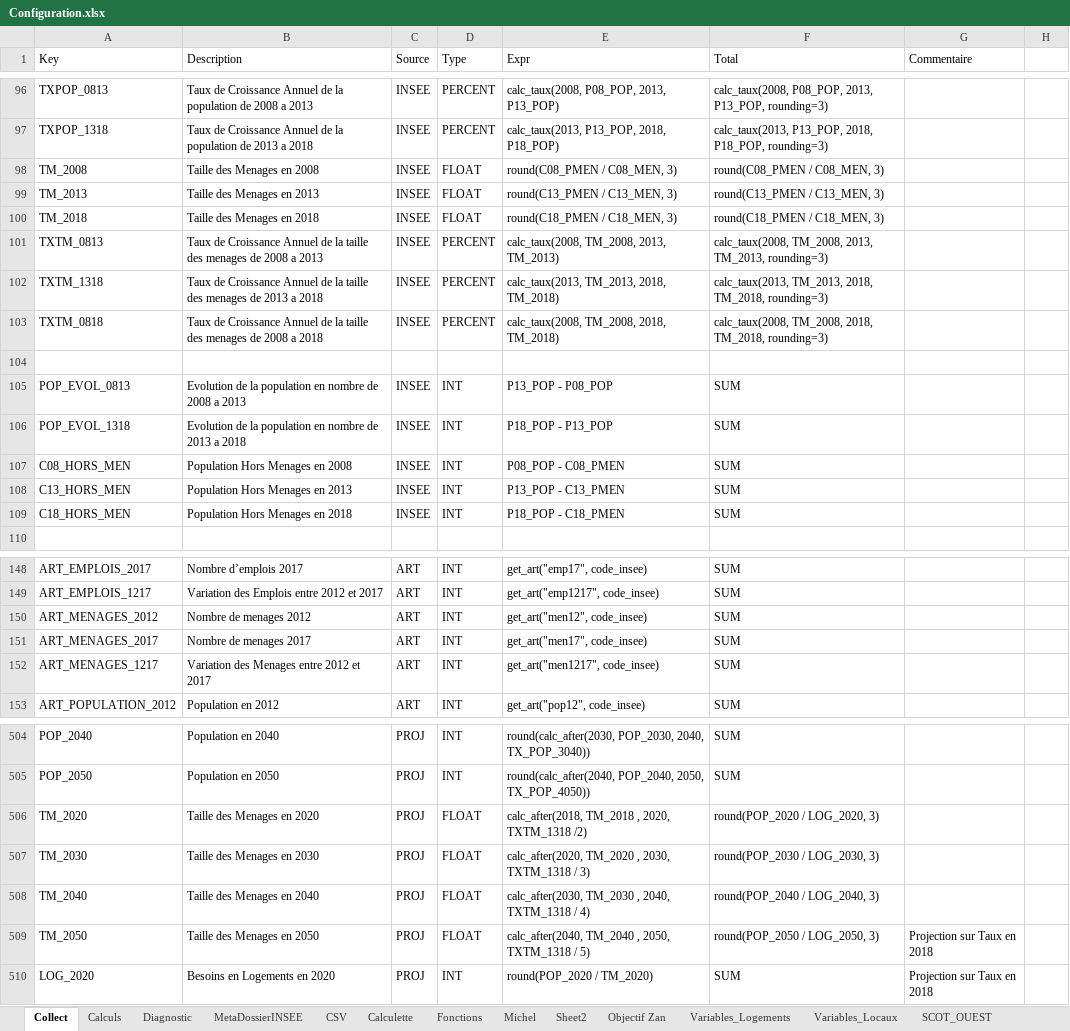
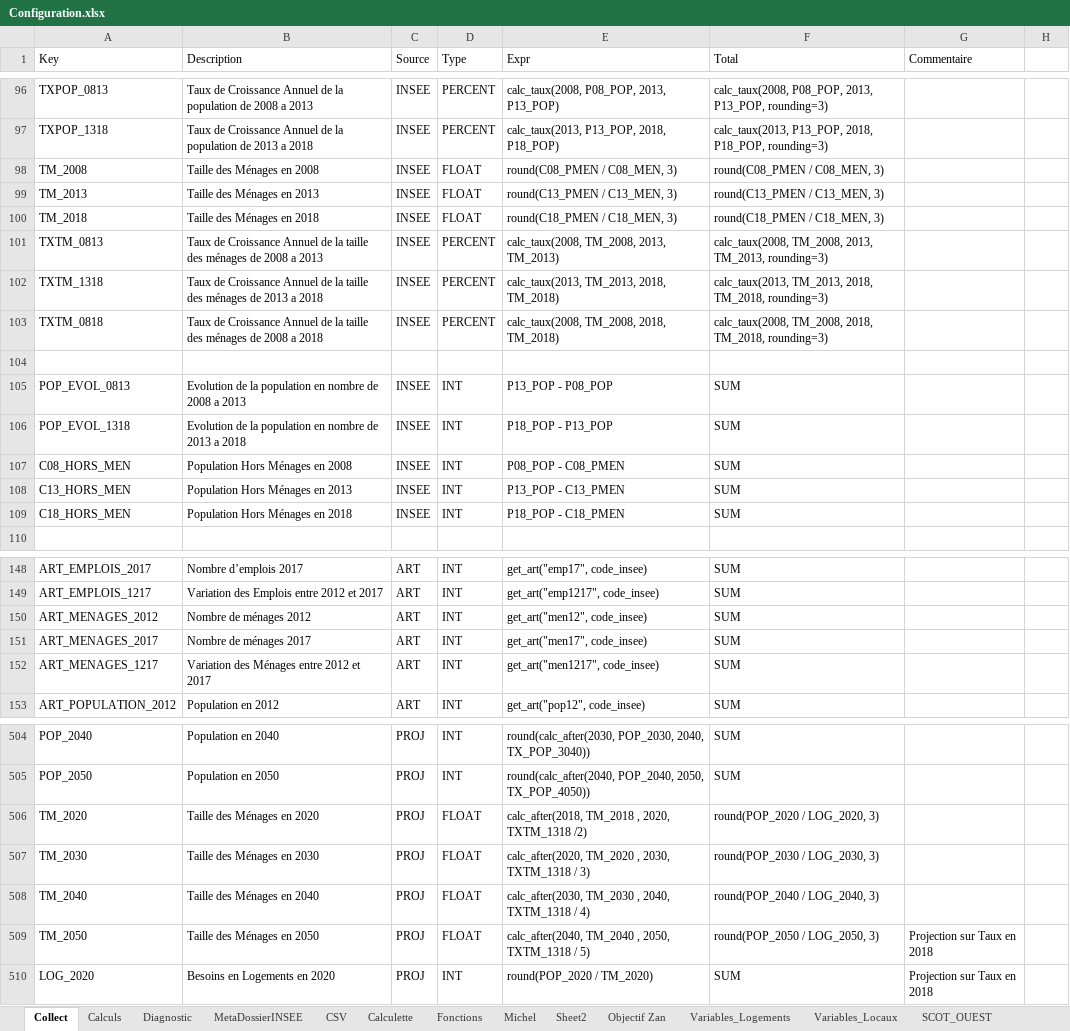
Before and after one commit to bheuse/ConsommationFonciere, an Excel workbook: input/Configuration.xlsx, sheet Collect, drawn as a sheet; only a part is shown, gaps mark what is left out; values as stored, in another font and other column widths than the file's, no borders; the diff covers the shown part only; the diff names each change by its address in the sheet, - before the commit and + after, or states it on an @@ line.

```diff
--- a/input/Configuration.xlsx (sheet Collect)
+++ b/input/Configuration.xlsx (sheet Collect)
-B98 (Description): Taille des Menages en 2008
+B98 (Description): Taille des Ménages en 2008
-B99 (Description): Taille des Menages en 2013
+B99 (Description): Taille des Ménages en 2013
-B100 (Description): Taille des Menages en 2018
+B100 (Description): Taille des Ménages en 2018
-B101 (Description): …taille des menages de 2008…
+B101 (Description): …taille des ménages de 2008…
-B102 (Description): …taille des menages de 2013…
+B102 (Description): …taille des ménages de 2013…
-B103 (Description): …taille des menages de 2008…
+B103 (Description): …taille des ménages de 2008…
-B107 (Description): Population Hors Menages en 2008
+B107 (Description): Population Hors Ménages en 2008
-B108 (Description): Population Hors Menages en 2013
+B108 (Description): Population Hors Ménages en 2013
-B109 (Description): Population Hors Menages en 2018
+B109 (Description): Population Hors Ménages en 2018
-B150 (Description): Nombre de menages 2012
+B150 (Description): Nombre de ménages 2012
-B151 (Description): Nombre de menages 2017
+B151 (Description): Nombre de ménages 2017
-B152 (Description): Variation des Menages entre 2012 et 2017
+B152 (Description): Variation des Ménages entre 2012 et 2017
-B506 (Description): Taille des Menages en 2020
+B506 (Description): Taille des Ménages en 2020
-B507 (Description): Taille des Menages en 2030
+B507 (Description): Taille des Ménages en 2030
-B508 (Description): Taille des Menages en 2040
+B508 (Description): Taille des Ménages en 2040
-B509 (Description): Taille des Menages en 2050
+B509 (Description): Taille des Ménages en 2050
```
Also changed, not shown: 2 edited cells elsewhere in this sheet, sheet Calculs.
